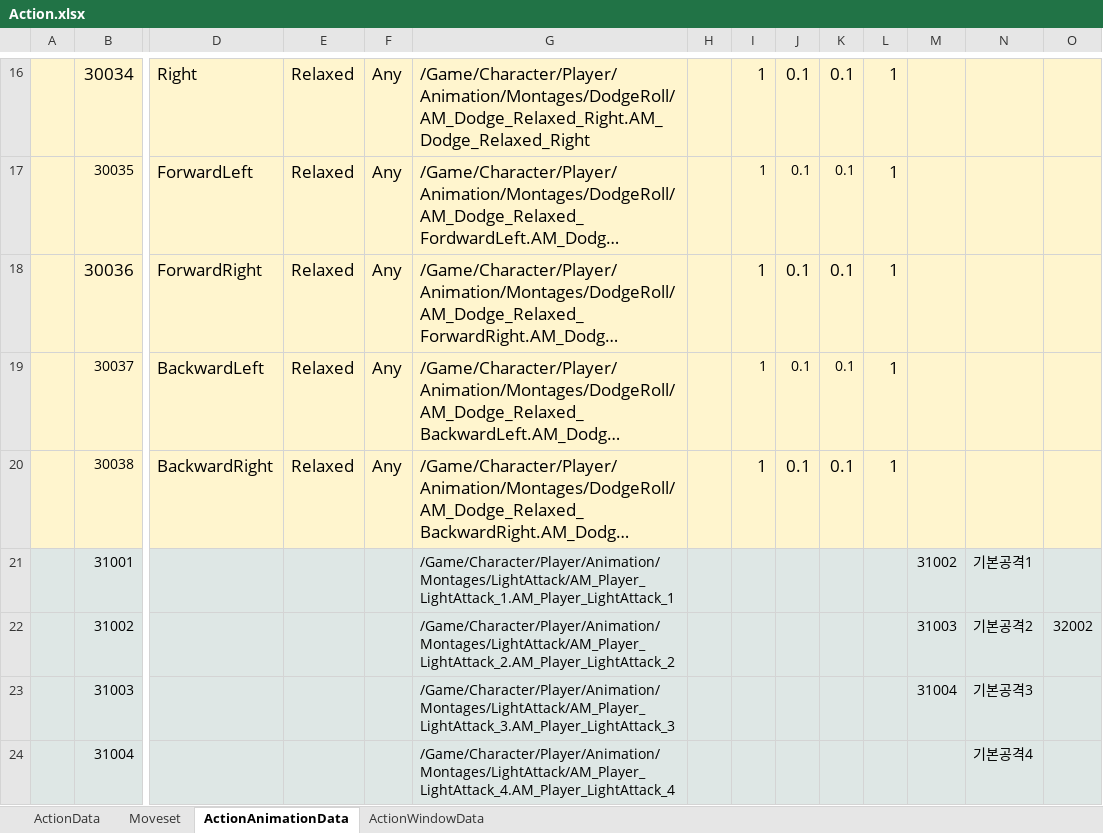
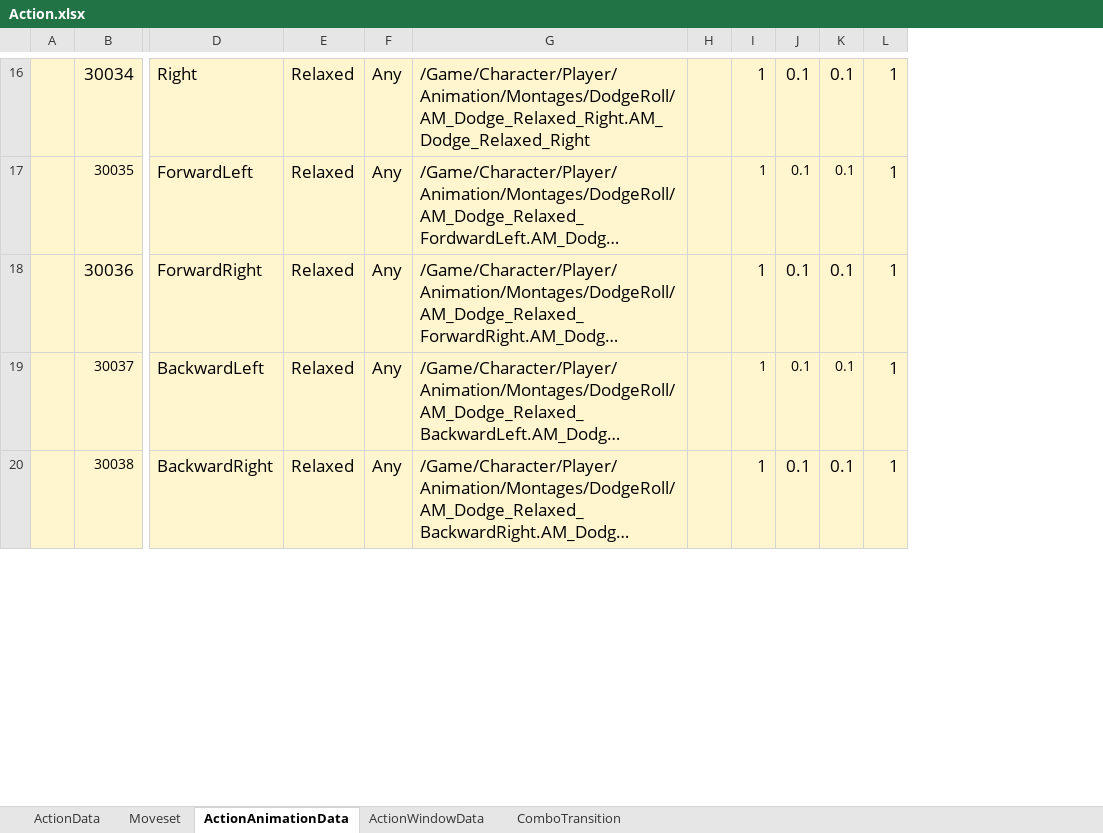
Before and after one commit to WantedBA/ProjectBA, an Excel workbook: BADesign/Excel/Action.xlsx, sheet ActionAnimationData, drawn as a sheet; only a part is shown, gaps mark what is left out; long unchanged cells end in …; values as stored, in another font and other column widths than the file's, no borders; rows hold the shown columns only; the diff covers the shown part only; the diff names each change by its address in the sheet, - before the commit and + after, or states it on an @@ line.

```diff
--- a/BADesign/Excel/Action.xlsx (sheet ActionAnimationData)
+++ b/BADesign/Excel/Action.xlsx (sheet ActionAnimationData)
+sheet tab: ComboTransition
-column M, empty
-column N, empty
-column O, empty
-row 21:  | 31001 |  |  |  | /Game/Character/Player/Animation/Montages/LightAttack/AM_Player_LightAttack_1.AM_Player_LightAttack_1 |  |  |  |  |  | 31002 | 기본공격1
-row 22:  | 31002 |  |  |  | /Game/Character/Player/Animation/Montages/LightAttack/AM_Player_LightAttack_2.AM_Player_LightAttack_2 |  |  |  |  |  | 31003 | 기본공격2 | 32002
-row 23:  | 31003 |  |  |  | /Game/Character/Player/Animation/Montages/LightAttack/AM_Player_LightAttack_3.AM_Player_LightAttack_3 |  |  |  |  |  | 31004 | 기본공격3
-row 24:  | 31004 |  |  |  | /Game/Character/Player/Animation/Montages/LightAttack/AM_Player_LightAttack_4.AM_Player_LightAttack_4 |  |  |  |  |  |  | 기본공격4
```
Also changed, not shown: 2 removed rows and 2 edited cells elsewhere in this sheet, sheet ActionData, BADesign/Excel/SkillTree.xlsx, BADesign/Excel/Text.xlsx, 52 other files.
